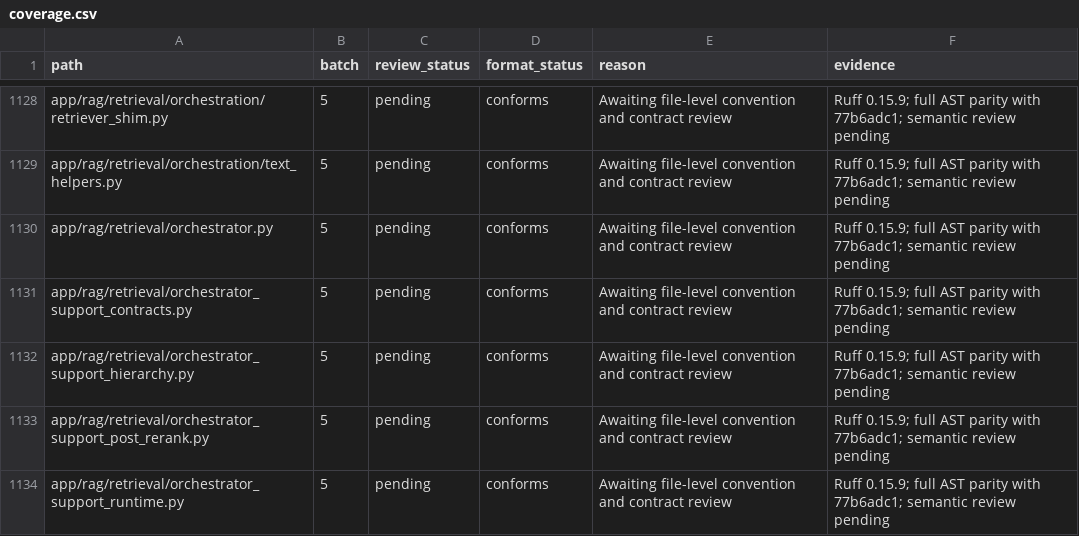
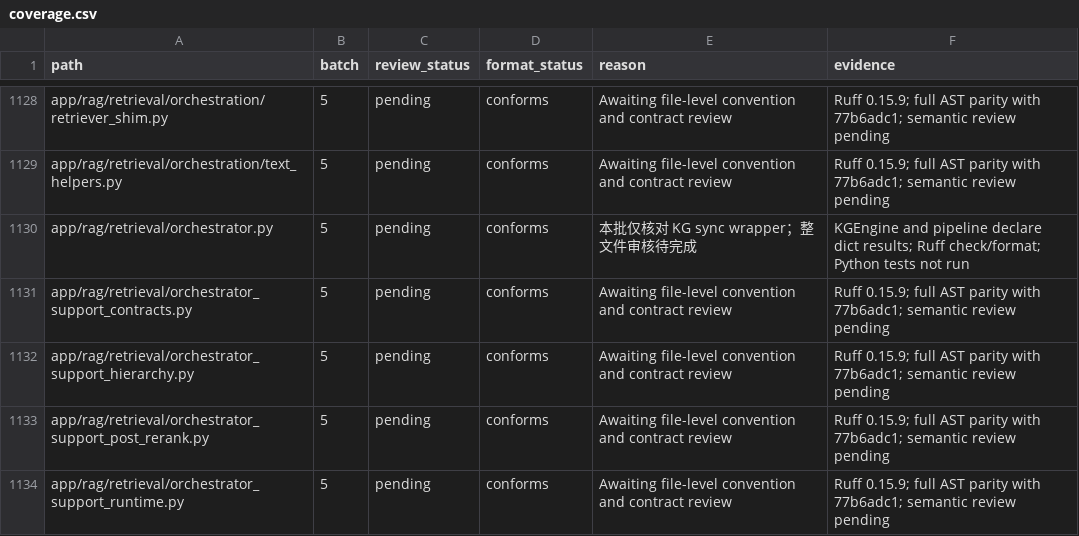
Before and after one commit to skygazer42/MimirQ, a CSV file: docs/maintenance/style-unification/coverage.csv, drawn as a sheet; only a part is shown, gaps mark what is left out.

Commit message:
fix(rag): surface invalid KG search results

```diff
--- a/docs/maintenance/style-unification/coverage.csv
+++ b/docs/maintenance/style-unification/coverage.csv
@@ -1129,3 +1129,3 @@ app/rag/retrieval/orchestration/retriever_shim.py,5,pending,conforms,Awaiting fi
 app/rag/retrieval/orchestration/text_helpers.py,5,pending,conforms,Awaiting file-level convention and contract review,Ruff 0.15.9; full AST parity with 77b6adc1; semantic review pending
-app/rag/retrieval/orchestrator.py,5,pending,conforms,Awaiting file-level convention and contract review,Ruff 0.15.9; full AST parity with 77b6adc1; semantic review pending
+app/rag/retrieval/orchestrator.py,5,pending,conforms,本批仅核对 KG sync wrapper；整文件审核待完成,KGEngine and pipeline declare dict results; Ruff check/format; Python tests not run
 app/rag/retrieval/orchestrator_support_contracts.py,5,pending,conforms,Awaiting file-level convention and contract review,Ruff 0.15.9; full AST parity with 77b6adc1; semantic review pending
```
Also changed, not shown: 4 other files.
